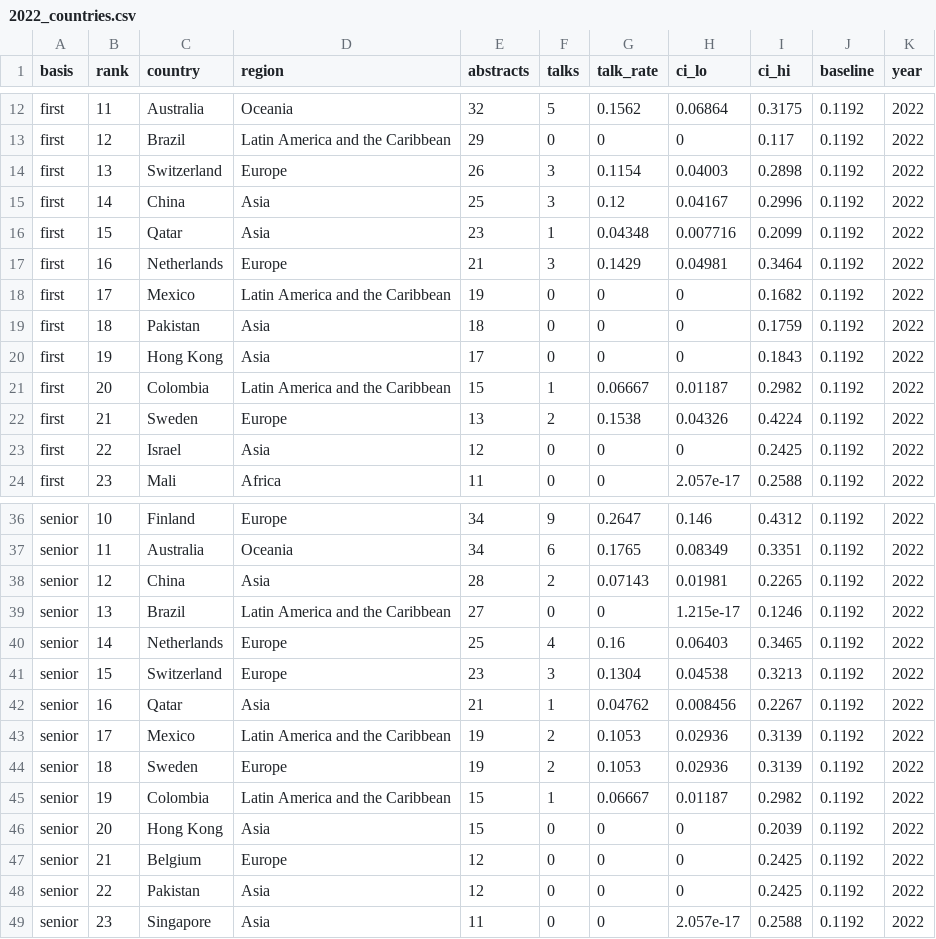
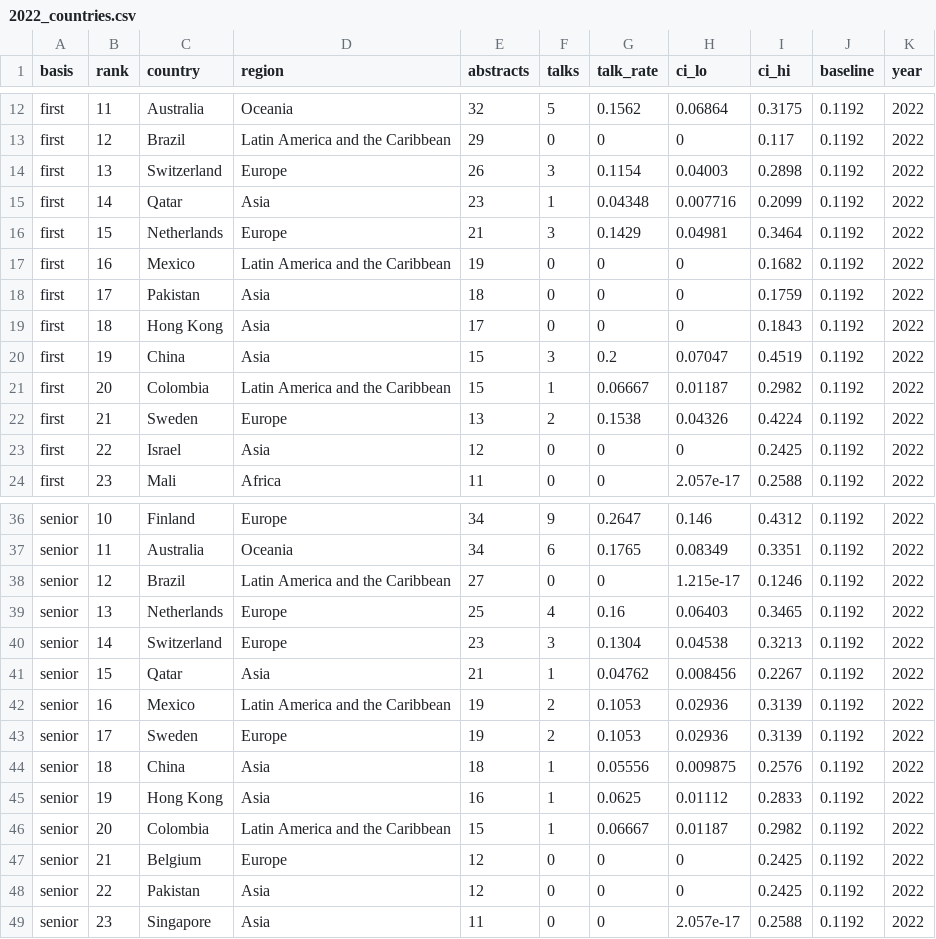
Before and after one commit to nikbaya/ashg_abstracts, a CSV file: outputs/2022_countries.csv, drawn as a sheet; only a part is shown, gaps mark what is left out.

```diff
--- a/outputs/2022_countries.csv
+++ b/outputs/2022_countries.csv
@@ -14,8 +14,8 @@ first,12,Brazil,Latin America and the Caribbean,29,0,0,0,0.117,0.1192,2022
 first,13,Switzerland,Europe,26,3,0.1154,0.04003,0.2898,0.1192,2022
-first,14,China,Asia,25,3,0.12,0.04167,0.2996,0.1192,2022
-first,15,Qatar,Asia,23,1,0.04348,0.007716,0.2099,0.1192,2022
-first,16,Netherlands,Europe,21,3,0.1429,0.04981,0.3464,0.1192,2022
-first,17,Mexico,Latin America and the Caribbean,19,0,0,0,0.1682,0.1192,2022
-first,18,Pakistan,Asia,18,0,0,0,0.1759,0.1192,2022
-first,19,Hong Kong,Asia,17,0,0,0,0.1843,0.1192,2022
+first,14,Qatar,Asia,23,1,0.04348,0.007716,0.2099,0.1192,2022
+first,15,Netherlands,Europe,21,3,0.1429,0.04981,0.3464,0.1192,2022
+first,16,Mexico,Latin America and the Caribbean,19,0,0,0,0.1682,0.1192,2022
+first,17,Pakistan,Asia,18,0,0,0,0.1759,0.1192,2022
+first,18,Hong Kong,Asia,17,0,0,0,0.1843,0.1192,2022
+first,19,China,Asia,15,3,0.2,0.07047,0.4519,0.1192,2022
 first,20,Colombia,Latin America and the Caribbean,15,1,0.06667,0.01187,0.2982,0.1192,2022
@@ -37,11 +37,11 @@ senior,10,Finland,Europe,34,9,0.2647,0.146,0.4312,0.1192,2022
 senior,11,Australia,Oceania,34,6,0.1765,0.08349,0.3351,0.1192,2022
-senior,12,China,Asia,28,2,0.07143,0.01981,0.2265,0.1192,2022
-senior,13,Brazil,Latin America and the Caribbean,27,0,0,1.215e-17,0.1246,0.1192,2022
-senior,14,Netherlands,Europe,25,4,0.16,0.06403,0.3465,0.1192,2022
-senior,15,Switzerland,Europe,23,3,0.1304,0.04538,0.3213,0.1192,2022
-senior,16,Qatar,Asia,21,1,0.04762,0.008456,0.2267,0.1192,2022
-senior,17,Mexico,Latin America and the Caribbean,19,2,0.1053,0.02936,0.3139,0.1192,2022
-senior,18,Sweden,Europe,19,2,0.1053,0.02936,0.3139,0.1192,2022
-senior,19,Colombia,Latin America and the Caribbean,15,1,0.06667,0.01187,0.2982,0.1192,2022
-senior,20,Hong Kong,Asia,15,0,0,0,0.2039,0.1192,2022
+senior,12,Brazil,Latin America and the Caribbean,27,0,0,1.215e-17,0.1246,0.1192,2022
+senior,13,Netherlands,Europe,25,4,0.16,0.06403,0.3465,0.1192,2022
+senior,14,Switzerland,Europe,23,3,0.1304,0.04538,0.3213,0.1192,2022
+senior,15,Qatar,Asia,21,1,0.04762,0.008456,0.2267,0.1192,2022
+senior,16,Mexico,Latin America and the Caribbean,19,2,0.1053,0.02936,0.3139,0.1192,2022
+senior,17,Sweden,Europe,19,2,0.1053,0.02936,0.3139,0.1192,2022
+senior,18,China,Asia,18,1,0.05556,0.009875,0.2576,0.1192,2022
+senior,19,Hong Kong,Asia,16,1,0.0625,0.01112,0.2833,0.1192,2022
+senior,20,Colombia,Latin America and the Caribbean,15,1,0.06667,0.01187,0.2982,0.1192,2022
 senior,21,Belgium,Europe,12,0,0,0,0.2425,0.1192,2022
```
Also changed, not shown: outputs/2025_countries.csv, outputs/2025_regions.csv, 43 other files.
